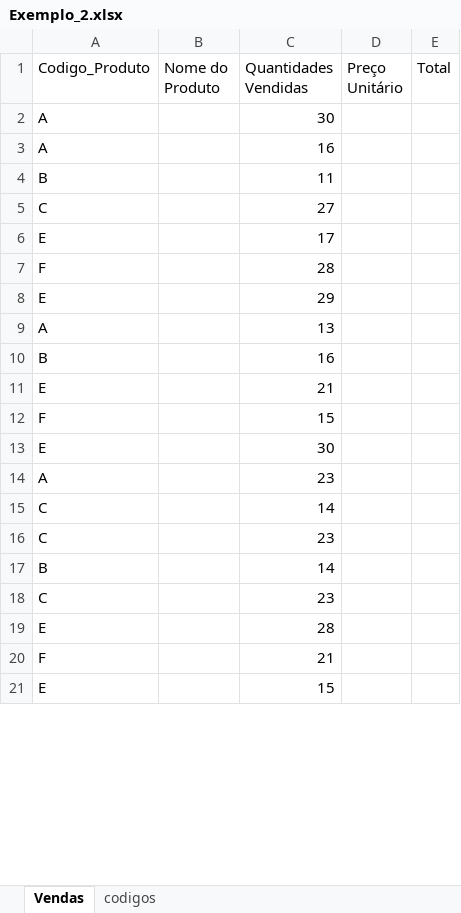
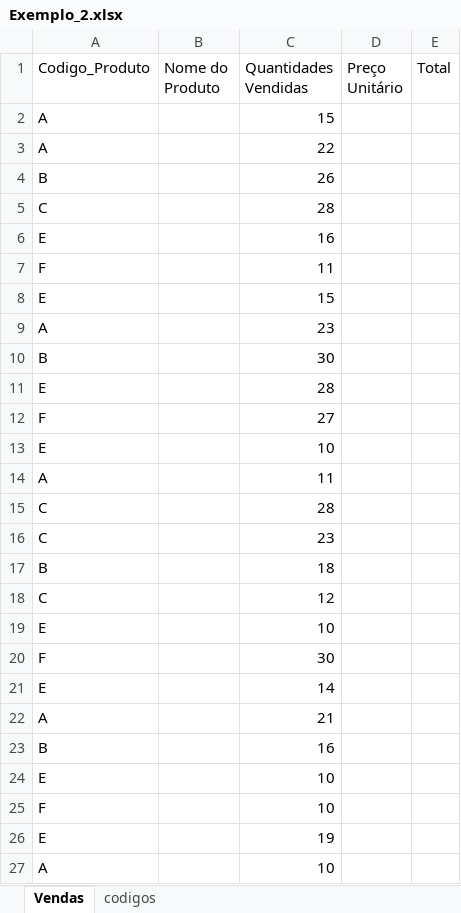
Before and after one commit to jp1981ara/catgat_excel, an Excel workbook: Exemplo_2.xlsx, sheet Vendas, drawn as a sheet; only a part is shown; values as stored, in another font and other column widths than the file's, no borders; removed rows and columns are numbered as before the commit, all else as after; the diff covers the shown part only; the diff names each change by its address in the sheet, - before the commit and + after, or states it on an @@ line.

```diff
--- a/Exemplo_2.xlsx (sheet Vendas)
+++ b/Exemplo_2.xlsx (sheet Vendas)
-C2 (Quantidades Vendidas): 30
+C2 (Quantidades Vendidas): 15
-C3 (Quantidades Vendidas): 16
+C3 (Quantidades Vendidas): 22
-C4 (Quantidades Vendidas): 11
+C4 (Quantidades Vendidas): 26
-C5 (Quantidades Vendidas): 27
+C5 (Quantidades Vendidas): 28
-C6 (Quantidades Vendidas): 17
+C6 (Quantidades Vendidas): 16
-C7 (Quantidades Vendidas): 28
+C7 (Quantidades Vendidas): 11
-C8 (Quantidades Vendidas): 29
+C8 (Quantidades Vendidas): 15
-C9 (Quantidades Vendidas): 13
+C9 (Quantidades Vendidas): 23
+row 10: B |  | 30
@@ row 19 moved to row 11: E @@
+row 12: F |  | 27
+row 13: E |  | 10
+row 14: A |  | 11
+row 15: C |  | 28
+row 17: B |  | 18
+row 18: C |  | 12
+row 19: E |  | 10
+row 20: F |  | 30
+row 21: E |  | 14
+row 22: A |  | 21
-C24 (Quantidades Vendidas): 21
+C24 (Quantidades Vendidas): 10
-C25 (Quantidades Vendidas): 15
+C25 (Quantidades Vendidas): 10
-C26 (Quantidades Vendidas): 30
+C26 (Quantidades Vendidas): 19
-C27 (Quantidades Vendidas): 23
+C27 (Quantidades Vendidas): 10
-row 15: C |  | 14
-row 17: B |  | 14
-row 18: C |  | 23
-row 20: F |  | 21
-row 21: E |  | 15
```
Also changed, not shown: 6 removed rows elsewhere in this sheet, formulas that keep their value, 3 other files.
